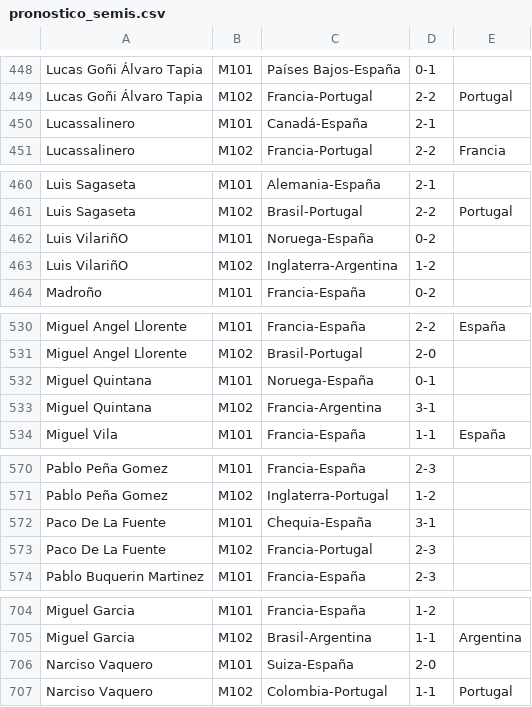
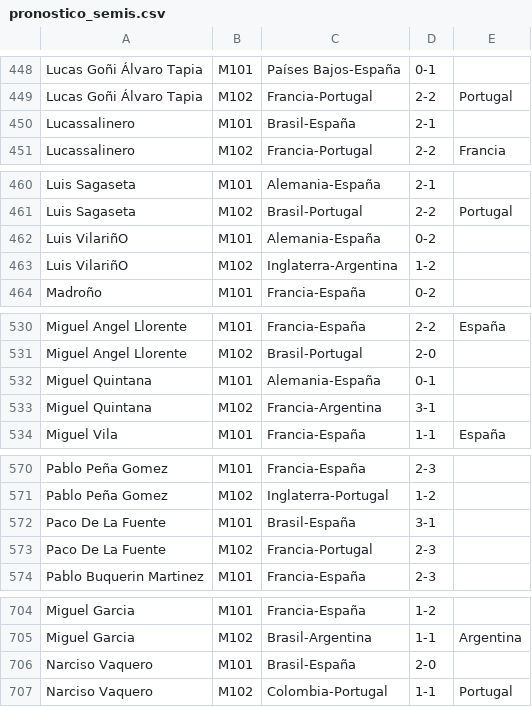
Before and after one commit to Miguel2010/mundial_2026.github.io, a CSV file: data/pronostico_semis.csv, drawn as a sheet; only a part is shown, gaps mark what is left out; the diff covers the shown part only.

```diff
--- a/data/pronostico_semis.csv
+++ b/data/pronostico_semis.csv
@@ -449,3 +449,3 @@ Lucas Goñi Álvaro Tapia,M101,Países Bajos-España,0-1
 Lucas Goñi Álvaro Tapia,M102,Francia-Portugal,2-2,Portugal
-Lucassalinero,M101,Canadá-España,2-1
+Lucassalinero,M101,Brasil-España,2-1
 Lucassalinero,M102,Francia-Portugal,2-2,Francia
@@ -461,3 +461,3 @@ Luis Sagaseta,M101,Alemania-España,2-1
 Luis Sagaseta,M102,Brasil-Portugal,2-2,Portugal
-Luis VilariñO,M101,Noruega-España,0-2
+Luis VilariñO,M101,Alemania-España,0-2
 Luis VilariñO,M102,Inglaterra-Argentina,1-2
@@ -531,3 +531,3 @@ Miguel Angel Llorente,M101,Francia-España,2-2,España
 Miguel Angel Llorente,M102,Brasil-Portugal,2-0
-Miguel Quintana,M101,Noruega-España,0-1
+Miguel Quintana,M101,Alemania-España,0-1
 Miguel Quintana,M102,Francia-Argentina,3-1
@@ -571,3 +571,3 @@ Pablo Peña Gomez,M101,Francia-España,2-3
 Pablo Peña Gomez,M102,Inglaterra-Portugal,1-2
-Paco De La Fuente,M101,Chequia-España,3-1
+Paco De La Fuente,M101,Brasil-España,3-1
 Paco De La Fuente,M102,Francia-Portugal,2-3
@@ -705,3 +705,3 @@ Miguel Garcia,M101,Francia-España,1-2
 Miguel Garcia,M102,Brasil-Argentina,1-1,Argentina
-Narciso Vaquero,M101,Suiza-España,2-0
+Narciso Vaquero,M101,Brasil-España,2-0
 Narciso Vaquero,M102,Colombia-Portugal,1-1,Portugal
```
Also changed, not shown: 13 edited cells elsewhere in this file.
